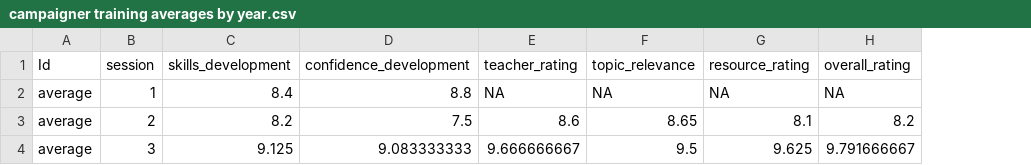
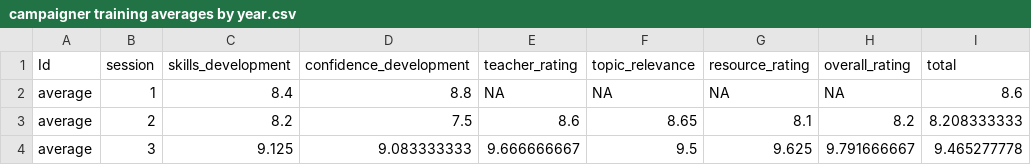
Before and after one commit to leoprajogobirt/ReportOUT, a CSV file: campaigner training averages by year.csv, drawn as a sheet; the diff names each change by its address in the sheet, - before the commit and + after, or states it on an @@ line.

```diff
--- a/campaigner training averages by year.csv
+++ b/campaigner training averages by year.csv
+column I (total), rows 2-4: 8.6 | 8.208333333 | 9.465277778
```
Also changed, not shown: 8 other files.
